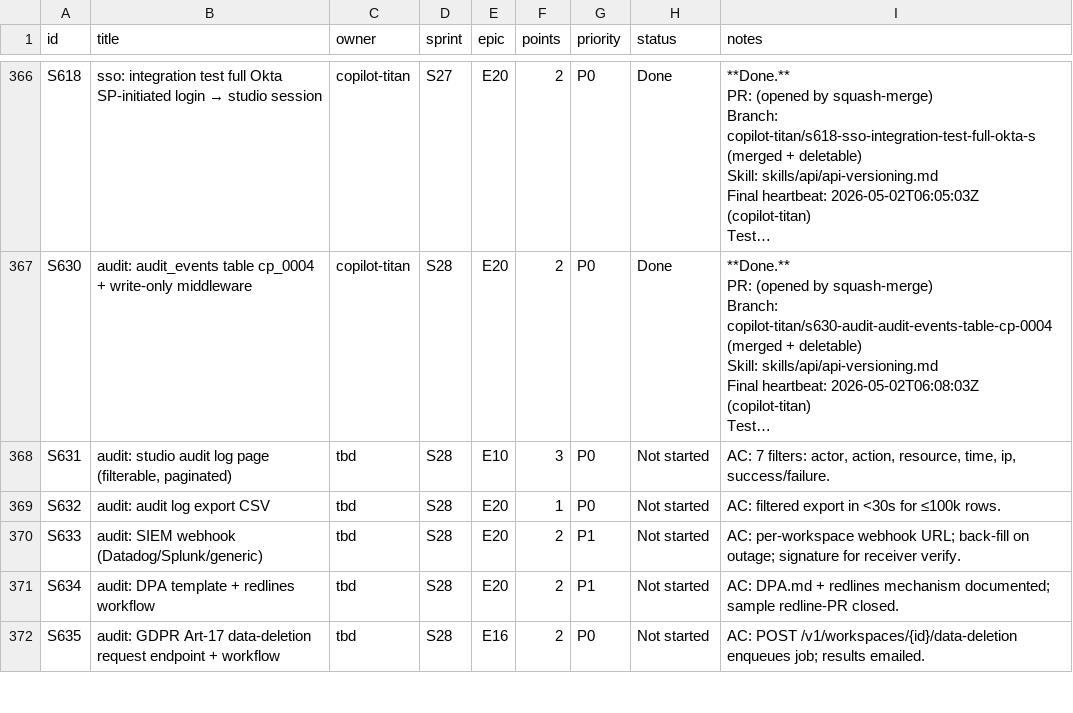
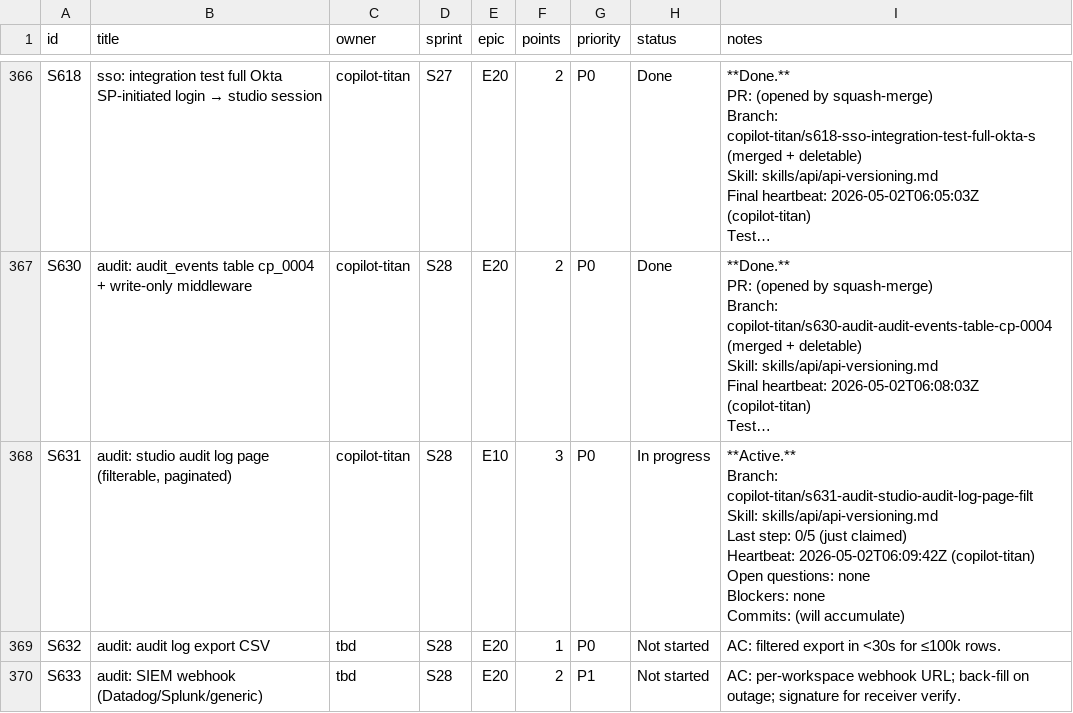
Before and after one commit to kwameasare/loop, a CSV file: loop_implementation/tracker/csv/stories.csv, drawn as a sheet; only a part is shown, gaps mark what is left out; the shorter side is filled out with more unchanged rows; long unchanged cells end in …; ↵ is a line break in a cell; the diff names each change by its address in the sheet, - before the commit and + after, or states it on an @@ line.

```diff
--- a/loop_implementation/tracker/csv/stories.csv
+++ b/loop_implementation/tracker/csv/stories.csv
-C368 (owner): tbd
+C368 (owner): copilot-titan
-H368 (status): Not started
+H368 (status): In progress
-I368 (notes): AC: 7 filters: actor, action, resource, time, ip, success/failure.
+I368 (notes): **Active.** ↵ Branch: copilot-titan/s631-audit-studio-audit-log-page-filt ↵ Skill: skills/api/api-versioning.md ↵ Last step: 0/5 (just claimed) ↵ Heartbeat: 2026-05-02T06:09:42Z (copilot-titan) ↵ Open questions: none ↵ Blockers: none ↵ Commits: (will accumulate)
```
Also changed, not shown: loop_implementation/tracker/csv/overview.csv, 3 other files.
